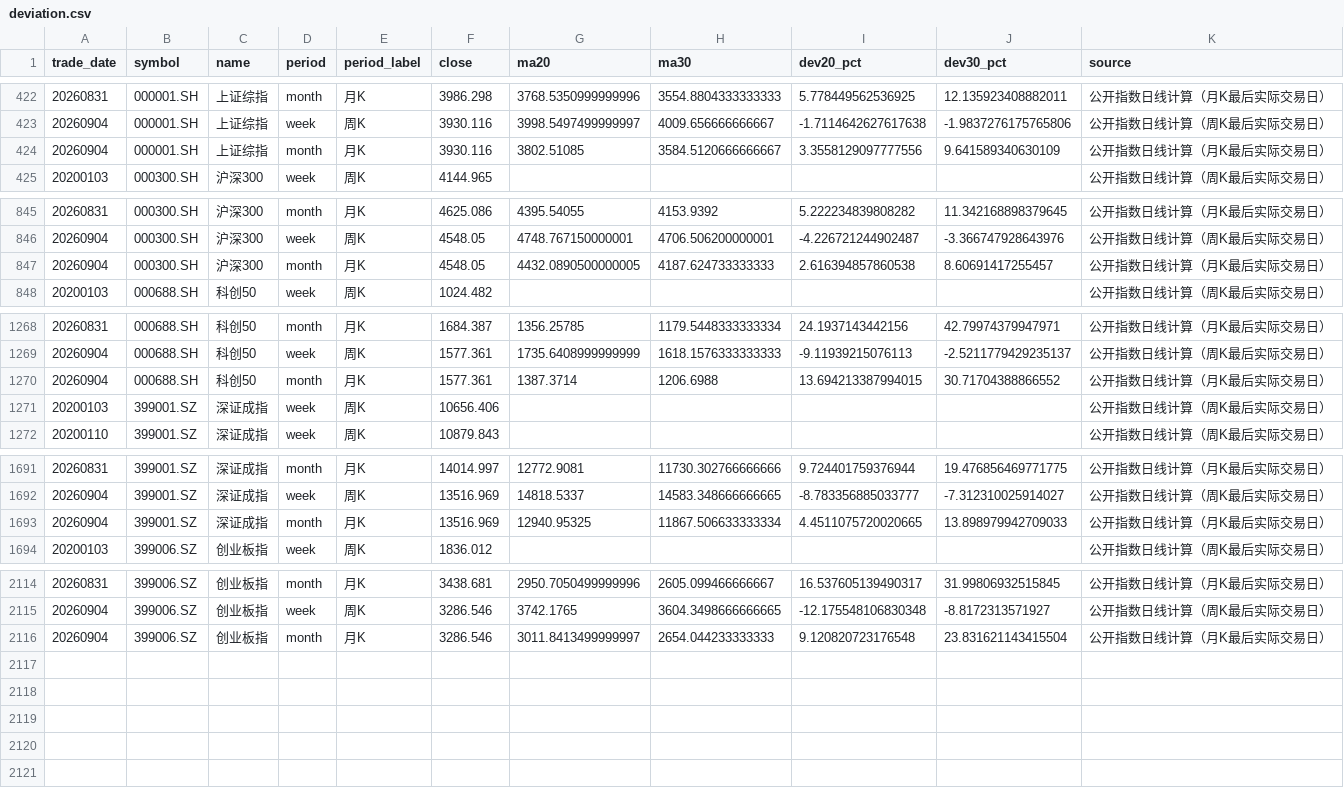
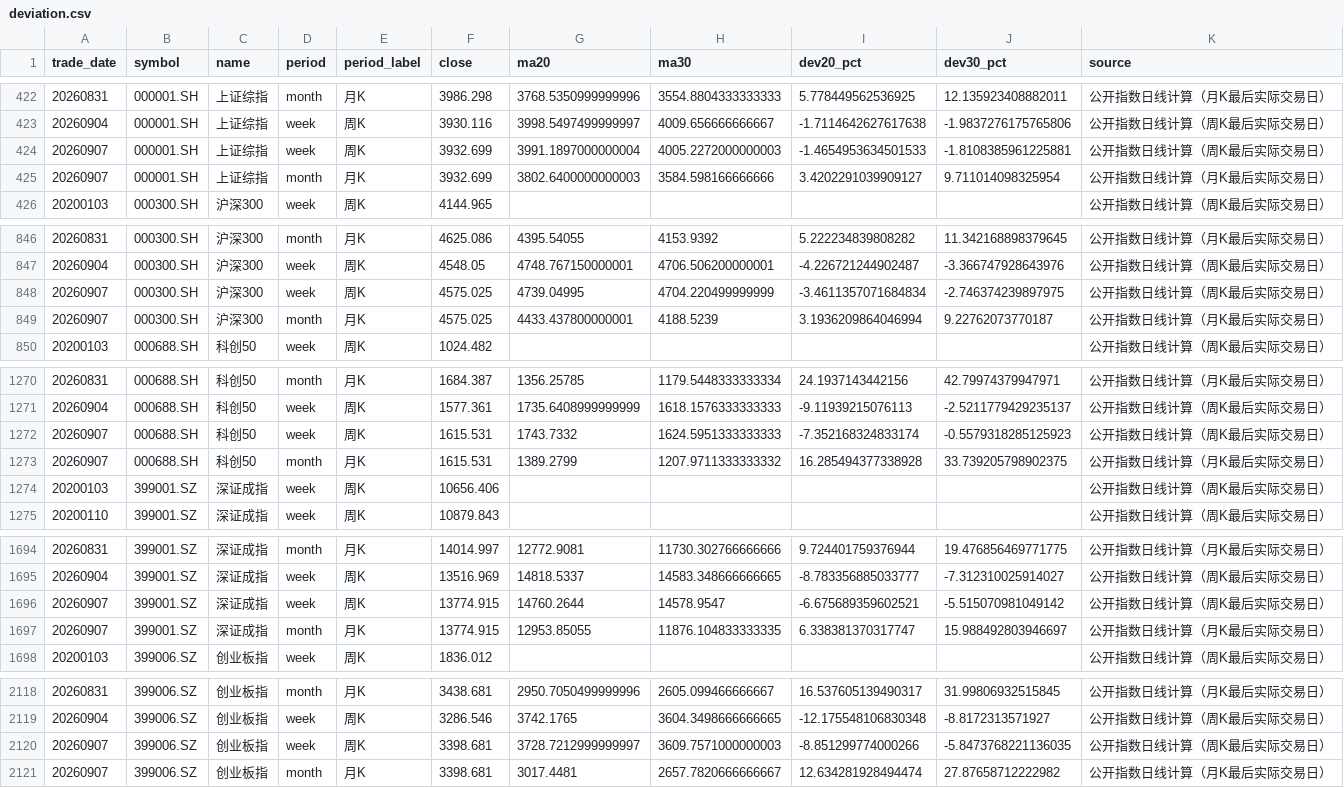
Before and after one commit to littlepeachh/macroscope-dashboard-v7, a CSV file: data/deviation.csv, drawn as a sheet; only a part is shown, gaps mark what is left out; removed rows and columns are numbered as before the commit, all else as after; the diff names each change by its address in the sheet, - before the commit and + after, or states it on an @@ line.

```diff
--- a/data/deviation.csv
+++ b/data/deviation.csv
-row 424: 20260904 | 000001.SH | 上证综指 | month | 月K | 3930.116 | 3802.51085 | 3584.5120666666667 | 3.3558129097777556 | 9.641589340630109 | 公开指数日线计算（月K最后实际交易日）
+row 424: 20260907 | 000001.SH | 上证综指 | week | 周K | 3932.699 | 3991.1897000000004 | 4005.2272000000003 | -1.4654953634501533 | -1.8108385961225881 | 公开指数日线计算（周K最后实际交易日）
+row 425: 20260907 | 000001.SH | 上证综指 | month | 月K | 3932.699 | 3802.6400000000003 | 3584.598166666666 | 3.4202291039909127 | 9.711014098325954 | 公开指数日线计算（月K最后实际交易日）
-row 847: 20260904 | 000300.SH | 沪深300 | month | 月K | 4548.05 | 4432.0890500000005 | 4187.624733333333 | 2.616394857860538 | 8.60691417255457 | 公开指数日线计算（月K最后实际交易日）
+row 848: 20260907 | 000300.SH | 沪深300 | week | 周K | 4575.025 | 4739.04995 | 4704.220499999999 | -3.4611357071684834 | -2.746374239897975 | 公开指数日线计算（周K最后实际交易日）
+row 849: 20260907 | 000300.SH | 沪深300 | month | 月K | 4575.025 | 4433.437800000001 | 4188.5239 | 3.1936209864046994 | 9.22762073770187 | 公开指数日线计算（月K最后实际交易日）
-row 1270: 20260904 | 000688.SH | 科创50 | month | 月K | 1577.361 | 1387.3714 | 1206.6988 | 13.694213387994015 | 30.71704388866552 | 公开指数日线计算（月K最后实际交易日）
+row 1272: 20260907 | 000688.SH | 科创50 | week | 周K | 1615.531 | 1743.7332 | 1624.5951333333333 | -7.352168324833174 | -0.5579318285125923 | 公开指数日线计算（周K最后实际交易日）
+row 1273: 20260907 | 000688.SH | 科创50 | month | 月K | 1615.531 | 1389.2799 | 1207.9711333333332 | 16.285494377338928 | 33.739205798902375 | 公开指数日线计算（月K最后实际交易日）
-row 1693: 20260904 | 399001.SZ | 深证成指 | month | 月K | 13516.969 | 12940.95325 | 11867.506633333334 | 4.4511075720020665 | 13.898979942709033 | 公开指数日线计算（月K最后实际交易日）
+row 1696: 20260907 | 399001.SZ | 深证成指 | week | 周K | 13774.915 | 14760.2644 | 14578.9547 | -6.675689359602521 | -5.515070981049142 | 公开指数日线计算（周K最后实际交易日）
+row 1697: 20260907 | 399001.SZ | 深证成指 | month | 月K | 13774.915 | 12953.85055 | 11876.104833333335 | 6.338381370317747 | 15.988492803946697 | 公开指数日线计算（月K最后实际交易日）
-row 2116: 20260904 | 399006.SZ | 创业板指 | month | 月K | 3286.546 | 3011.8413499999997 | 2654.044233333333 | 9.120820723176548 | 23.831621143415504 | 公开指数日线计算（月K最后实际交易日）
+row 2120: 20260907 | 399006.SZ | 创业板指 | week | 周K | 3398.681 | 3728.7212999999997 | 3609.7571000000003 | -8.851299774000266 | -5.8473768221136035 | 公开指数日线计算（周K最后实际交易日）
+row 2121: 20260907 | 399006.SZ | 创业板指 | month | 月K | 3398.681 | 3017.4481 | 2657.7820666666667 | 12.634281928494474 | 27.87658712222982 | 公开指数日线计算（月K最后实际交易日）
```
Also changed, not shown: data/breadth.csv, data/crowding.csv, 6 other files.
